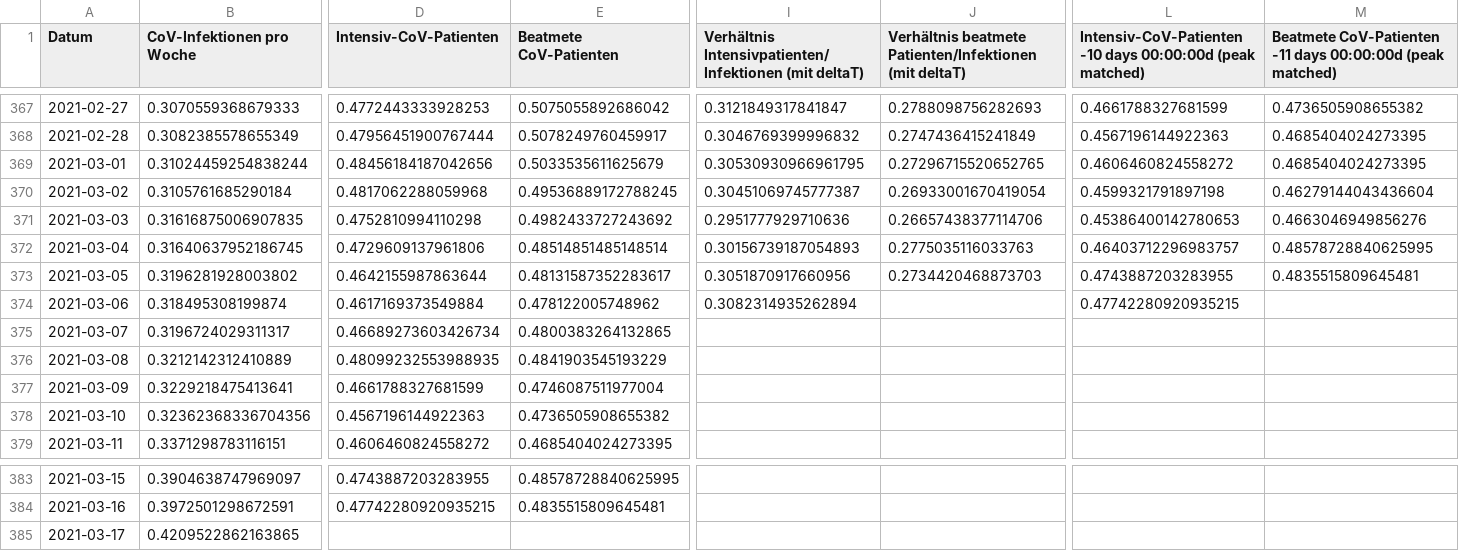
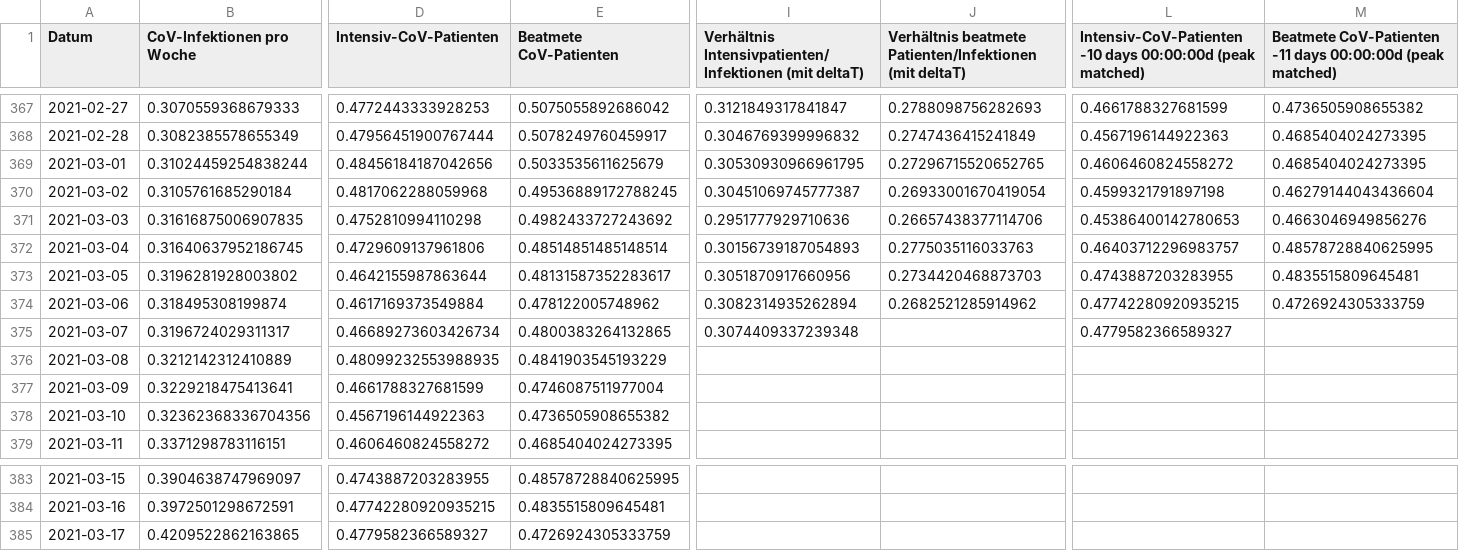
Before and after one commit to hodoi05/vaccinedata, a CSV file: data/df_all_min_max_scaled.csv, drawn as a sheet; only a part is shown, gaps mark what is left out; the diff names each change by its address in the sheet, - before the commit and + after, or states it on an @@ line.

```diff
--- a/data/df_all_min_max_scaled.csv
+++ b/data/df_all_min_max_scaled.csv
-J374: (empty)
+J374: 0.2682521285914962
-M374: (empty)
+M374: 0.4726924305333759
-I375: (empty)
+I375: 0.3074409337239348
-L375: (empty)
+L375: 0.4779582366589327
-D385 (Intensiv-CoV-Patienten): (empty)
+D385 (Intensiv-CoV-Patienten): 0.4779582366589327
-E385 (Beatmete CoV-Patienten): (empty)
+E385 (Beatmete CoV-Patienten): 0.4726924305333759
```
Also changed, not shown: data/df_all.csv, data/source/de-divi-bl/03.csv, 19 other files.
